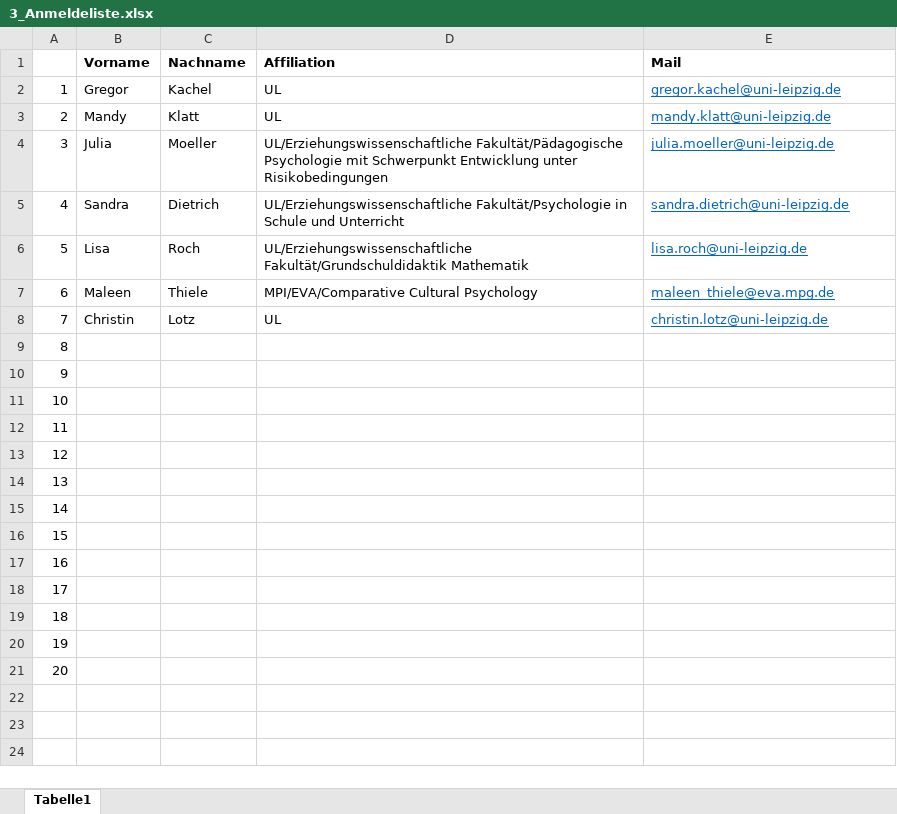
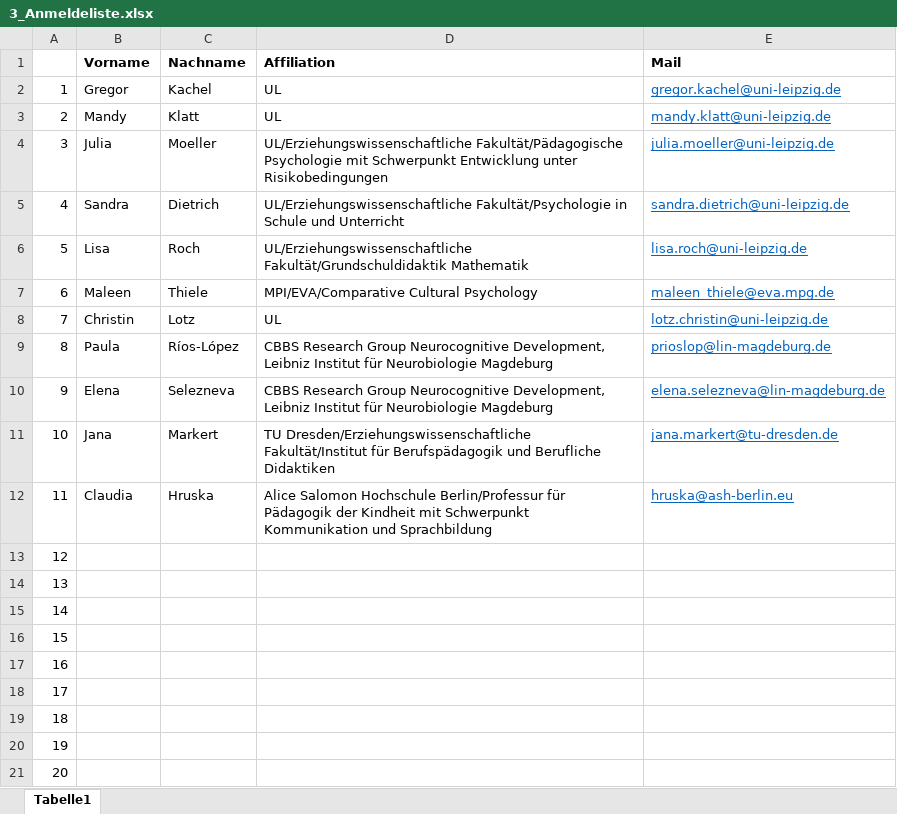
Before and after one commit to ginaamri/Mandy-PhD, an Excel workbook: ET_Workshop/3_Anmeldeliste.xlsx, sheet Tabelle1, drawn as a sheet; values as stored, in another font and other column widths than the file's, no borders; the diff names each change by its address in the sheet, - before the commit and + after, or states it on an @@ line.

Commit message:
Mail Link

```diff
--- a/ET_Workshop/3_Anmeldeliste.xlsx (sheet Tabelle1)
+++ b/ET_Workshop/3_Anmeldeliste.xlsx (sheet Tabelle1)
-E8 (Mail): christin.lotz@uni-leipzig.de
+E8 (Mail): lotz.christin@uni-leipzig.de
-B9 (Vorname): (empty)
+B9 (Vorname): Paula
-C9 (Nachname): (empty)
+C9 (Nachname): Ríos-López
-D9:D10 (Affiliation): (empty)
+D9:D10 (Affiliation): CBBS Research Group Neurocognitive Development, Leibniz Institut für Neurobiologie Magdeburg
-E9 (Mail): (empty)
+E9 (Mail): prioslop@lin-magdeburg.de
-B10 (Vorname): (empty)
+B10 (Vorname): Elena
-C10 (Nachname): (empty)
+C10 (Nachname): Selezneva
-E10 (Mail): (empty)
+E10 (Mail): elena.selezneva@lin-magdeburg.de
-B11 (Vorname): (empty)
+B11 (Vorname): Jana
-C11 (Nachname): (empty)
+C11 (Nachname): Markert
-D11 (Affiliation): (empty)
+D11 (Affiliation): TU Dresden/Erziehungswissenschaftliche Fakultät/Institut für Berufspädagogik und Berufliche Didaktiken
-E11 (Mail): (empty)
+E11 (Mail): jana.markert@tu-dresden.de
-B12 (Vorname): (empty)
+B12 (Vorname): Claudia
-C12 (Nachname): (empty)
+C12 (Nachname): Hruska
-D12 (Affiliation): (empty)
+D12 (Affiliation): Alice Salomon Hochschule Berlin/Professur für Pädagogik der Kindheit mit Schwerpunkt Kommunikation und Sprachbildung
-E12 (Mail): (empty)
+E12 (Mail): hruska@ash-berlin.eu
```
Also changed, not shown: 2 other files.
